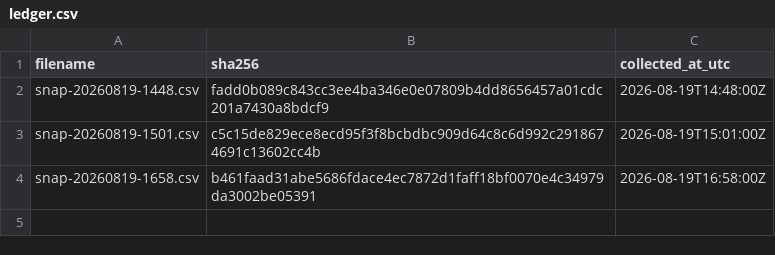
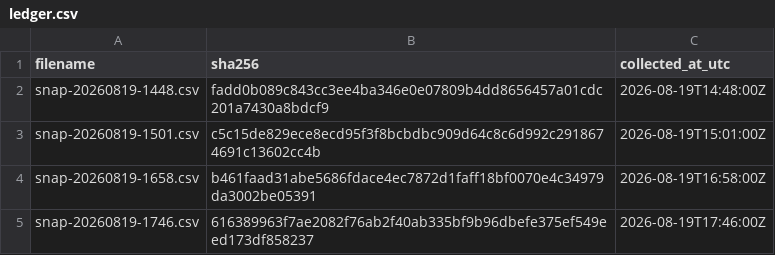
Before and after one commit to twill3c/midashi-sanmenkyo, a CSV file: data/ledger.csv, drawn as a sheet.

```diff
--- a/data/ledger.csv
+++ b/data/ledger.csv
@@ -4 +4,2 @@ snap-20260819-1501.csv,c5c15de829ece8ecd95f3f8bcbdbc909d64c8c6d992c2918674691c13
 snap-20260819-1658.csv,b461faad31abe5686fdace4ec7872d1faff18bf0070e4c34979da3002be05391,2026-08-19T16:58:00Z
+snap-20260819-1746.csv,616389963f7ae2082f76ab2f40ab335bf9b96dbefe375ef549eed173df858237,2026-08-19T17:46:00Z
```
Also changed, not shown: 1 other file.
